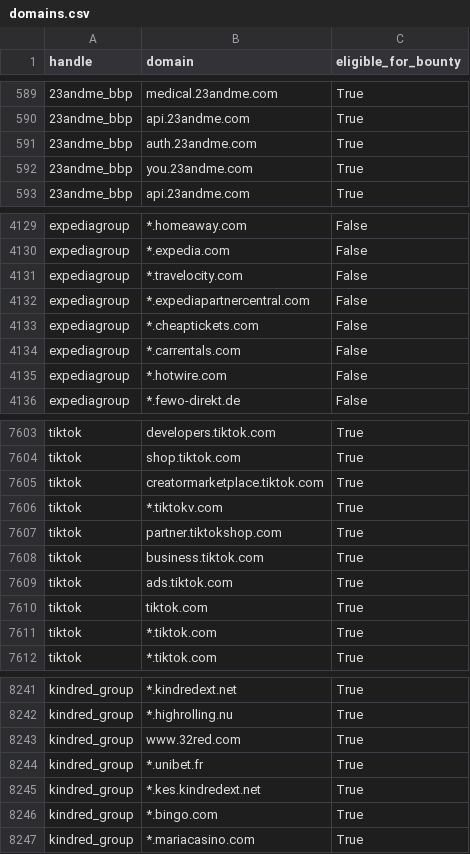
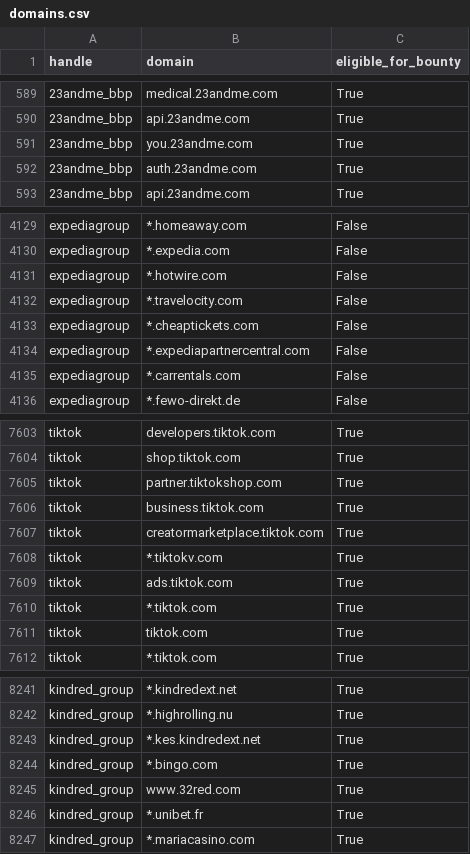
Before and after one commit to zhifana/h1domains, a CSV file: domains.csv, drawn as a sheet; only a part is shown, gaps mark what is left out; the diff covers the shown part only; the diff names each change by its address in the sheet, - before the commit and + after, or states it on an @@ line.

```diff
--- a/domains.csv
+++ b/domains.csv
-B591 (domain): auth.23andme.com
+B591 (domain): you.23andme.com
-B592 (domain): you.23andme.com
+B592 (domain): auth.23andme.com
-B4131 (domain): *.travelocity.com
+B4131 (domain): *.hotwire.com
-B4132 (domain): *.expediapartnercentral.com
+B4132 (domain): *.travelocity.com
-B4134 (domain): *.carrentals.com
+B4134 (domain): *.expediapartnercentral.com
-B4135 (domain): *.hotwire.com
+B4135 (domain): *.carrentals.com
@@ row 7605 moved to row 7607: tiktok @@
@@ row 7606 moved to row 7608: tiktok @@
@@ row 7610 moved to row 7611: tiktok @@
-B8243 (domain): www.32red.com
+B8243 (domain): *.kes.kindredext.net
-B8244 (domain): *.unibet.fr
+B8244 (domain): *.bingo.com
-B8245 (domain): *.kes.kindredext.net
+B8245 (domain): www.32red.com
-B8246 (domain): *.bingo.com
+B8246 (domain): *.unibet.fr
```
Also changed, not shown: 5 added rows, 5 removed rows, 63 moved rows and 40 edited cells elsewhere in this file, 3 other files.
